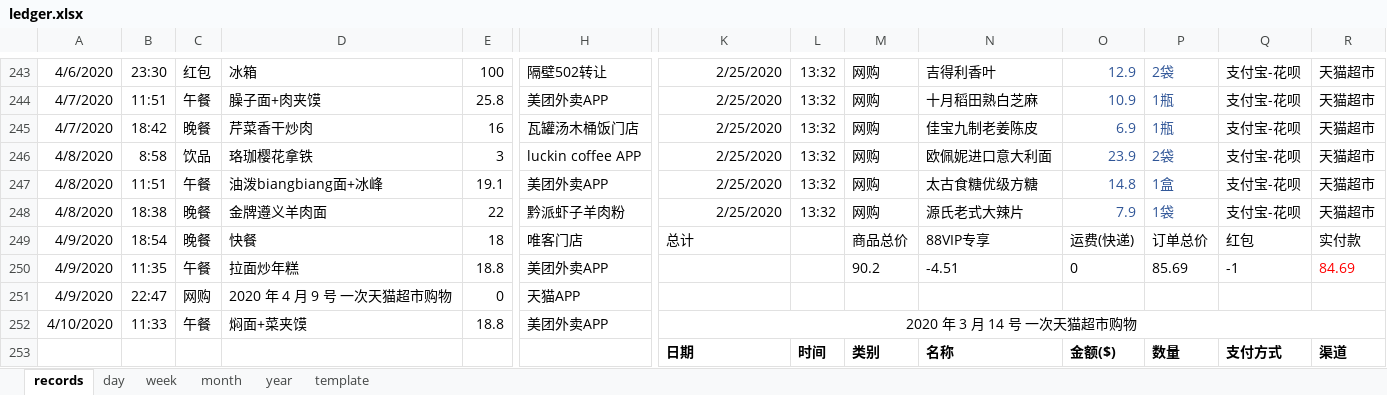
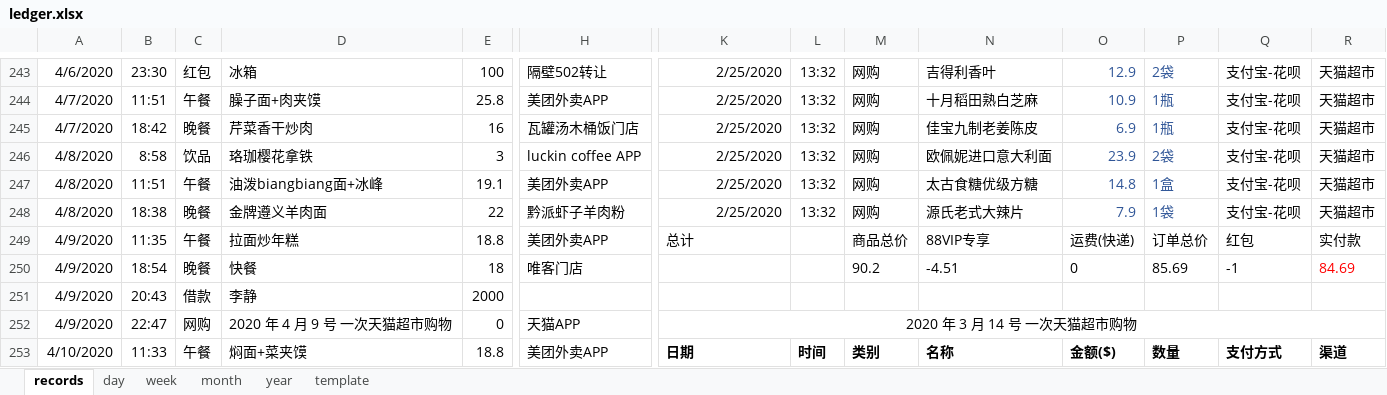
Before and after one commit to Gzhennaxia/Gzhennaxia.github.io, an Excel workbook: source/excel/ledger.xlsx, sheet records, drawn as a sheet; only a part is shown, gaps mark what is left out; values as stored, in another font and other column widths than the file's, no borders; table styles not drawn; removed rows and columns are numbered as before the commit, all else as after; rows hold the shown columns only; the diff covers the shown part only; the diff names each change by its address in the sheet, - before the commit and + after, or states it on an @@ line.

```diff
--- a/source/excel/ledger.xlsx (sheet records)
+++ b/source/excel/ledger.xlsx (sheet records)
-B249: 18:54
+B249: 11:35
-C249: 晚餐
+C249: 午餐
-D249: 快餐
+D249: 拉面炒年糕
-E249: 18
+E249: 18.8
-H249: 唯客门店
+H249: 美团外卖APP
-B250: 11:35
+B250: 18:54
-C250: 午餐
+C250: 晚餐
-D250: 拉面炒年糕
+D250: 快餐
-E250: 18.8
+E250: 18
-H250: 美团外卖APP
+H250: 唯客门店
+row 251: 4/9/2020 | 20:43 | 借款 | 李静 | 2000
-K252: (empty)
+K252: 2020 年 3 月 14 号 一次天猫超市购物
+K252:V252 merged
-K253: 2020 年 3 月 14 号 一次天猫超市购物
+K253: 日期
@@ K253 bold: off → on, alignment: center → left @@
-K252:V252 merged
-L253: (empty)
+L253: 时间
-M253: (empty)
+M253: 类别
-N253: (empty)
+N253: 名称
-O253: (empty)
+O253: 金额($)
-P253: (empty)
+P253: 数量
-Q253: (empty)
+Q253: 支付方式
-R253: (empty)
+R253: 渠道
-row 253:  |  |  |  |  |  | 日期 | 时间 | 类别 | 名称 | 金额($) | 数量 | 支付方式 | 渠道
```
Also changed, not shown: 60 edited cells elsewhere in this sheet, 1 other file.
